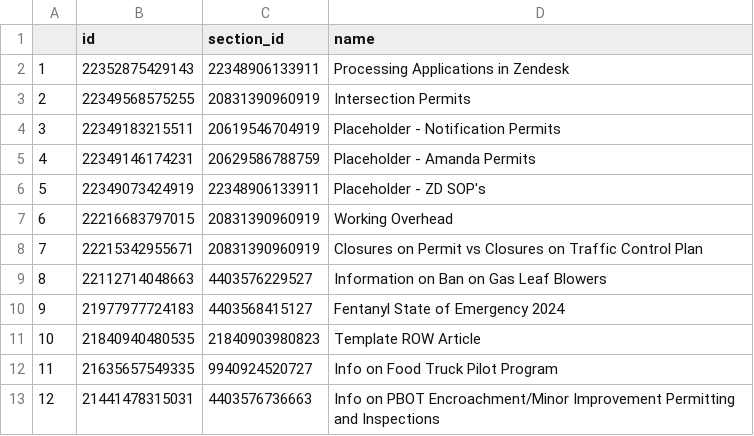
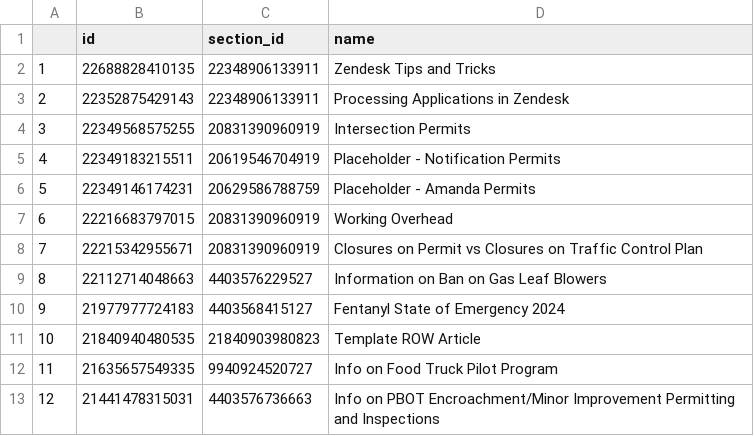
Before and after one commit to eGovPDX/zendesk-data-analysis, a CSV file: data/articles.csv, drawn as a sheet; only a part is shown; removed rows and columns are numbered as before the commit, all else as after; the diff names each change by its address in the sheet, - before the commit and + after, or states it on an @@ line.

```diff
--- a/data/articles.csv
+++ b/data/articles.csv
+row 2: 1 | 22688828410135 | 22348906133911 | Zendesk Tips and Tricks
@@ column A renumbered between rows 3 and 6 @@
-row 6: 5 | 22349073424919 | 22348906133911 | Placeholder - ZD SOP's
```
